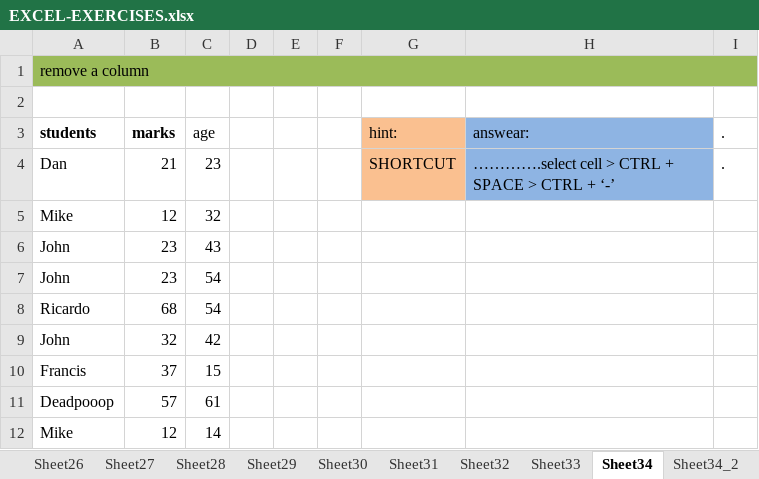
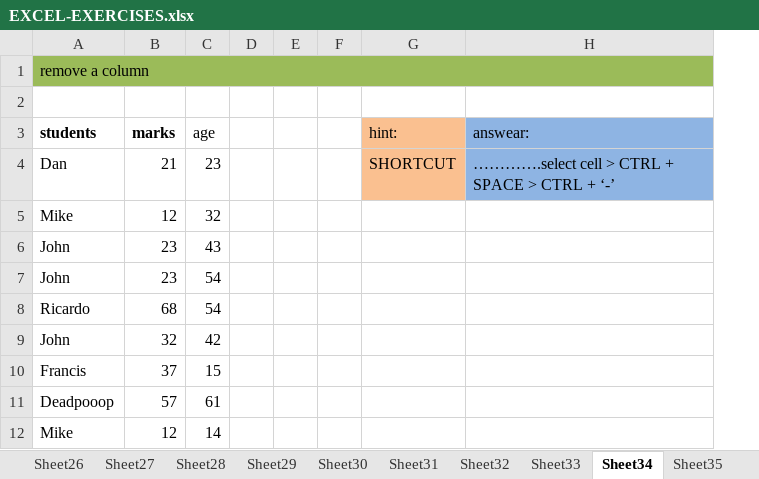
Before and after one commit to MichaelFish199/Excel-Exercises, an Excel workbook: EXCEL-EXERCISES.xlsx, sheet Sheet34, drawn as a sheet; values as stored, in another font and other column widths than the file's, no borders; the diff names each change by its address in the sheet, - before the commit and + after, or states it on an @@ line.

```diff
--- a/EXCEL-EXERCISES.xlsx (sheet Sheet34)
+++ b/EXCEL-EXERCISES.xlsx (sheet Sheet34)
-sheet tab: Sheet34_2
+sheet tab: Sheet35
-column I (.), row 4: .
```
Also changed, not shown: sheet Sheet35, other sheet tabs.
